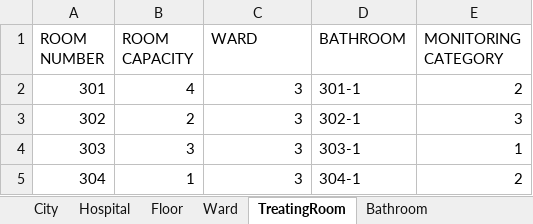
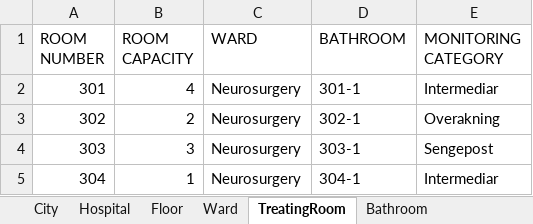
Before and after one commit to BedreFlyt/bedreflyt, an Excel workbook: ontology/v2.01/cellfie_import.xlsx, sheet TreatingRoom, drawn as a sheet; values as stored, in another font and other column widths than the file's, no borders; the diff names each change by its address in the sheet, - before the commit and + after, or states it on an @@ line.

Commit message:
update ontology

```diff
--- a/ontology/v2.01/cellfie_import.xlsx (sheet TreatingRoom)
+++ b/ontology/v2.01/cellfie_import.xlsx (sheet TreatingRoom)
-C2:C5 (WARD): 3
+C2:C5 (WARD): Neurosurgery
-E2 (MONITORING CATEGORY): 2
+E2 (MONITORING CATEGORY): Intermediar
-E3 (MONITORING CATEGORY): 3
+E3 (MONITORING CATEGORY): Overakning
-E4 (MONITORING CATEGORY): 1
+E4 (MONITORING CATEGORY): Sengepost
-E5 (MONITORING CATEGORY): 2
+E5 (MONITORING CATEGORY): Intermediar
```
Also changed, not shown: sheet TreatmentJourneys, 3 other files.
